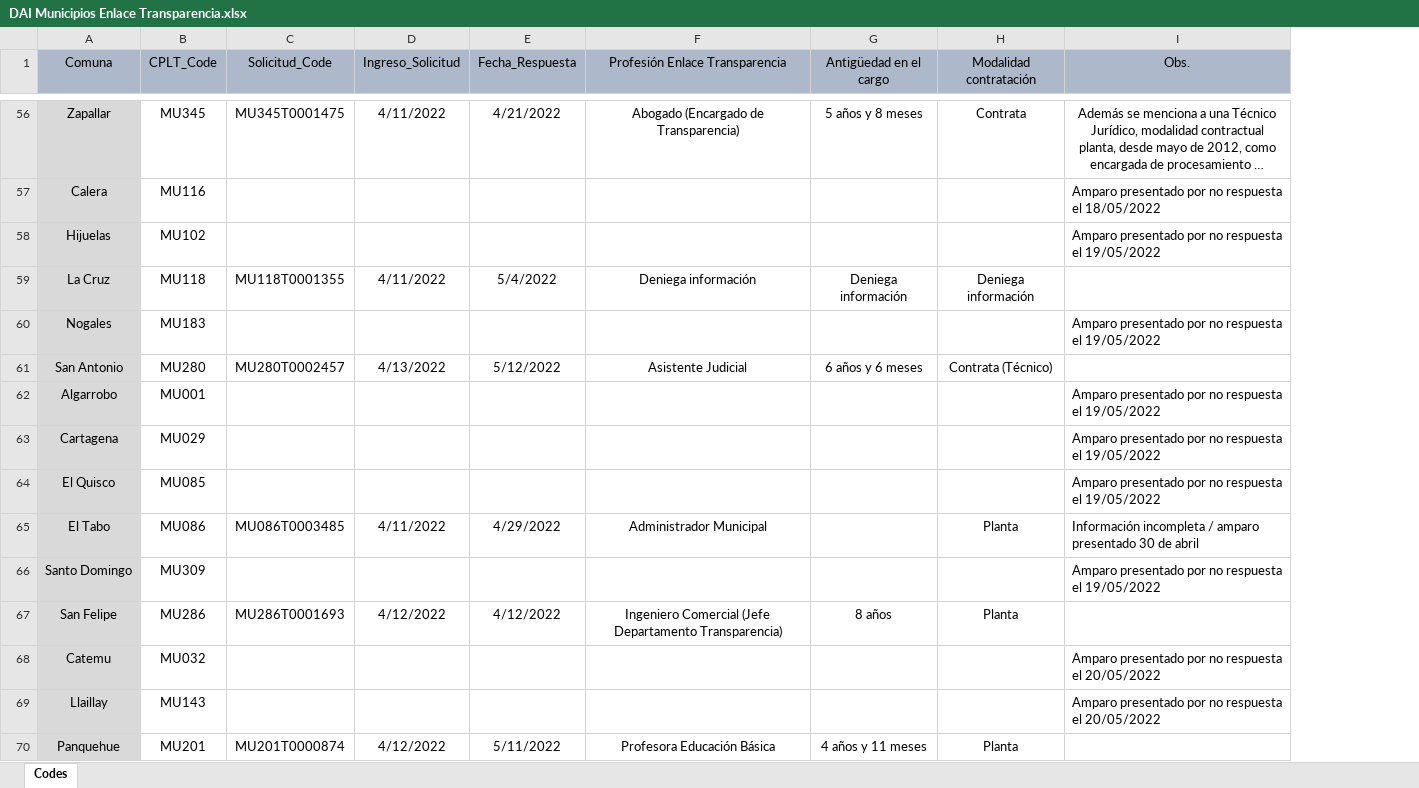
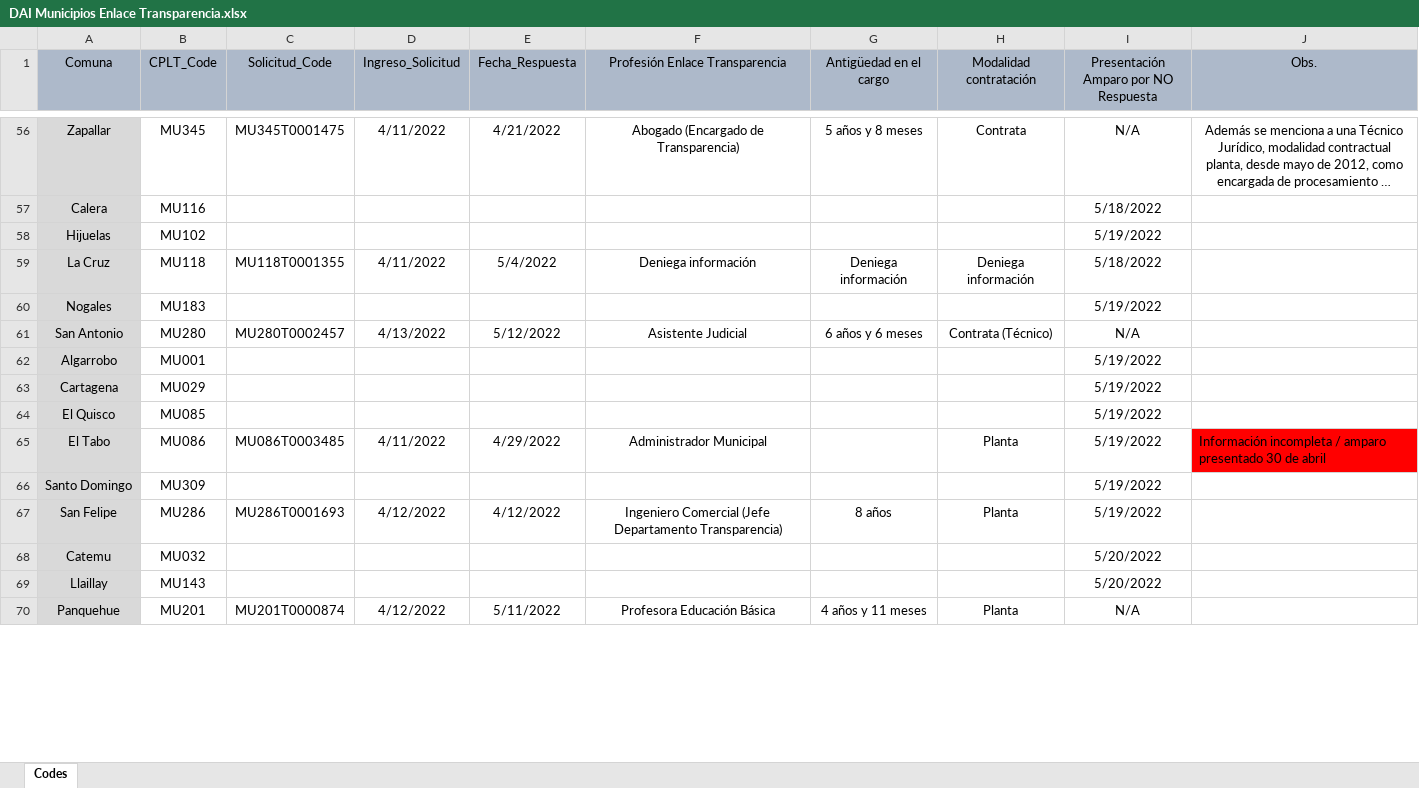
Before and after one commit to bgonzalezbustamante/local-gov-indicators, an Excel workbook: data/raw/CPLT/Request/DAI Municipios Enlace Transparencia.xlsx, sheet Codes, drawn as a sheet; only a part is shown, gaps mark what is left out; long unchanged cells end in …; values as stored, in another font and other column widths than the file's, no borders; addresses are those after the commit; the diff covers the shown part only; the diff names each change by its address in the sheet, - before the commit and + after, or states it on an @@ line.

```diff
--- a/data/raw/CPLT/Request/DAI Municipios Enlace Transparencia.xlsx (sheet Codes)
+++ b/data/raw/CPLT/Request/DAI Municipios Enlace Transparencia.xlsx (sheet Codes)
+column I, row 1: Presentación Amparo por NO Respuesta; rows 56-70: N/A | 5/18/2022 | 5/19/2022 | 5/18/2022 | 5/19/2022 | N/A | 5/19/2022 | 5/19/2022 | 5/19/2022 | 5/19/2022 | 5/19/2022 | 5/19/2022 | 5/20/2022 | 5/20/2022 | N/A
-J57 (Obs.): Amparo presentado por no respuesta el 18/05/2022
+J57 (Obs.): (empty)
-J58 (Obs.): Amparo presentado por no respuesta el 19/05/2022
+J58 (Obs.): (empty)
-J60 (Obs.): Amparo presentado por no respuesta el 19/05/2022
+J60 (Obs.): (empty)
-J62:J64 (Obs.): Amparo presentado por no respuesta el 19/05/2022
+J62:J64 (Obs.): (empty)
-J65 fill: none
+J65 fill: #FF0000
-J66 (Obs.): Amparo presentado por no respuesta el 19/05/2022
+J66 (Obs.): (empty)
-J68:J69 (Obs.): Amparo presentado por no respuesta el 20/05/2022
+J68:J69 (Obs.): (empty)
```
Also changed, not shown: 70 edited cells elsewhere in this sheet.
